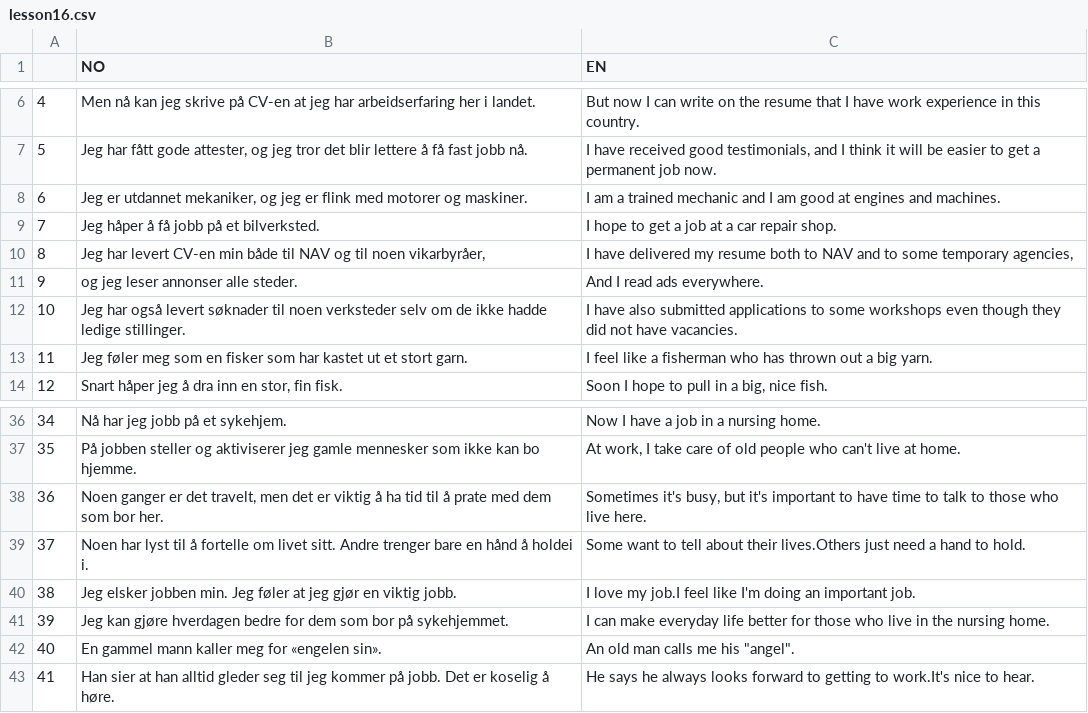
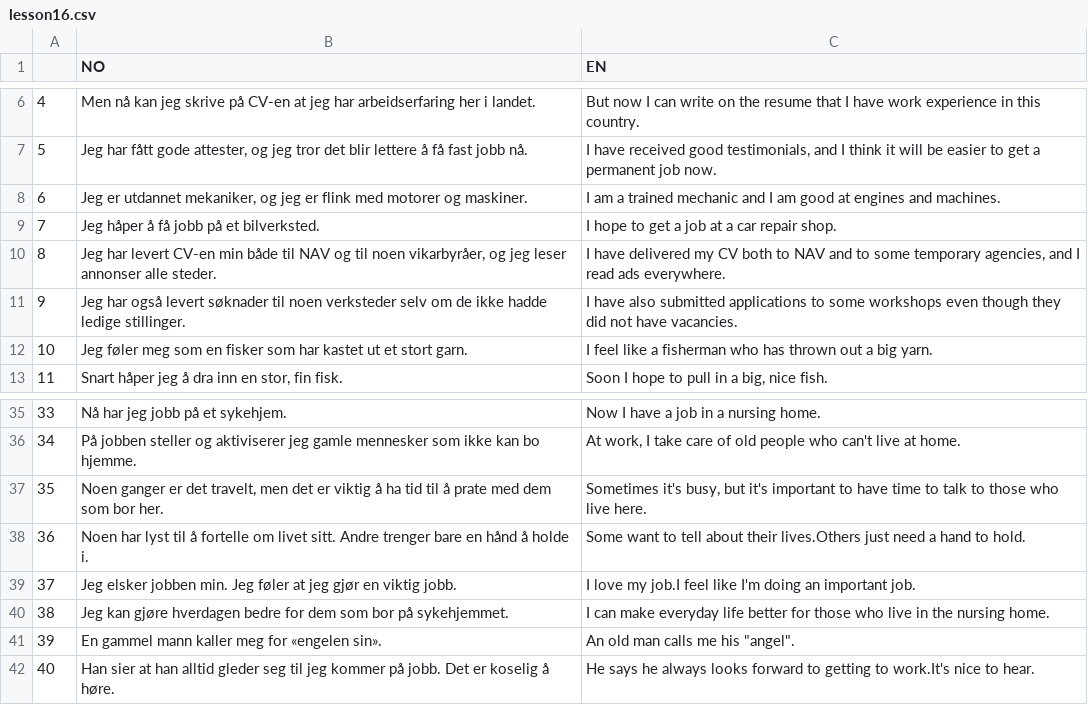
Before and after one commit to Rosienguyen/Norwegian-Flashcard-via-Python, a CSV file: pavei/lesson16.csv, drawn as a sheet; only a part is shown, gaps mark what is left out; removed rows and columns are numbered as before the commit, all else as after; the diff names each change by its address in the sheet, - before the commit and + after, or states it on an @@ line.

Commit message:
update lesson 16

```diff
--- a/pavei/lesson16.csv
+++ b/pavei/lesson16.csv
-B10 (NO): …noen vikarbyråer,
+B10 (NO): …noen vikarbyråer, og jeg leser annonser alle steder.
-C10 (EN): …delivered my resume both to NAV and to some temporary agencies,
+C10 (EN): …delivered my CV both to NAV and to some temporary agencies, and I read ads everywhere.
-row 11: 9 | og jeg leser annonser alle steder. | And I read ads everywhere.
@@ column A renumbered from row 11 down @@
-B38 (NO): …hånd å holdei i.
+B38 (NO): …hånd å holde i.
```
